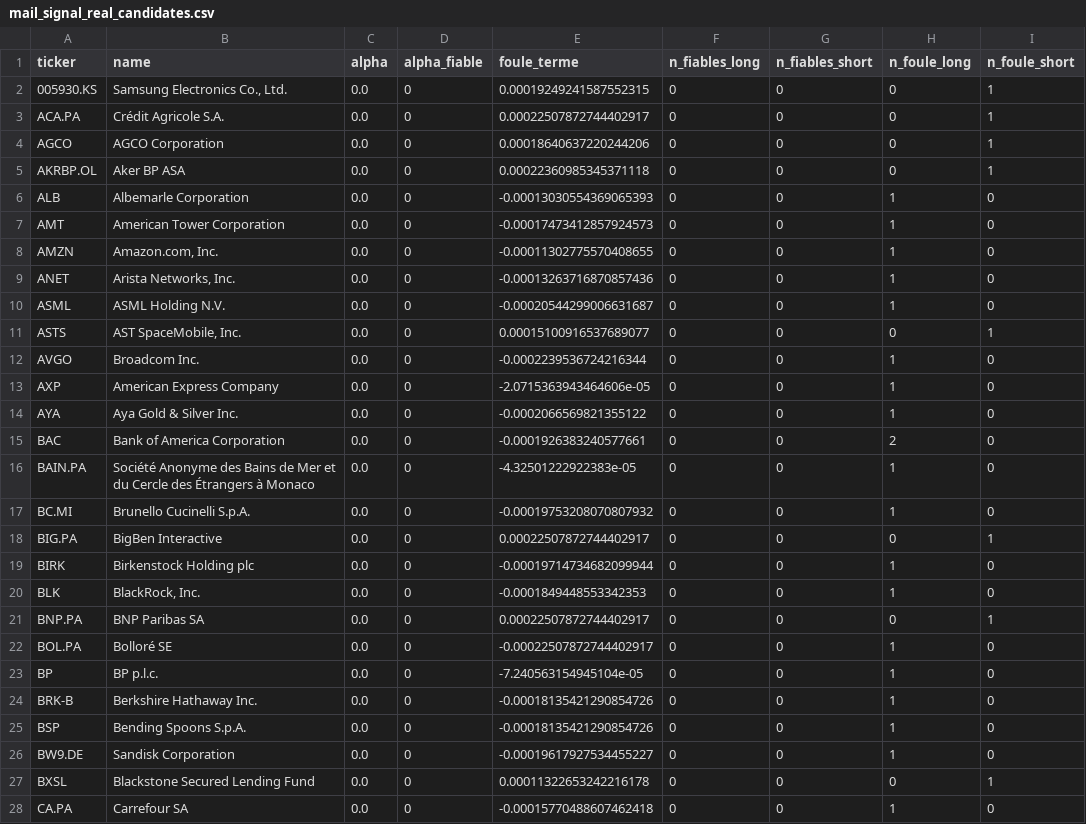
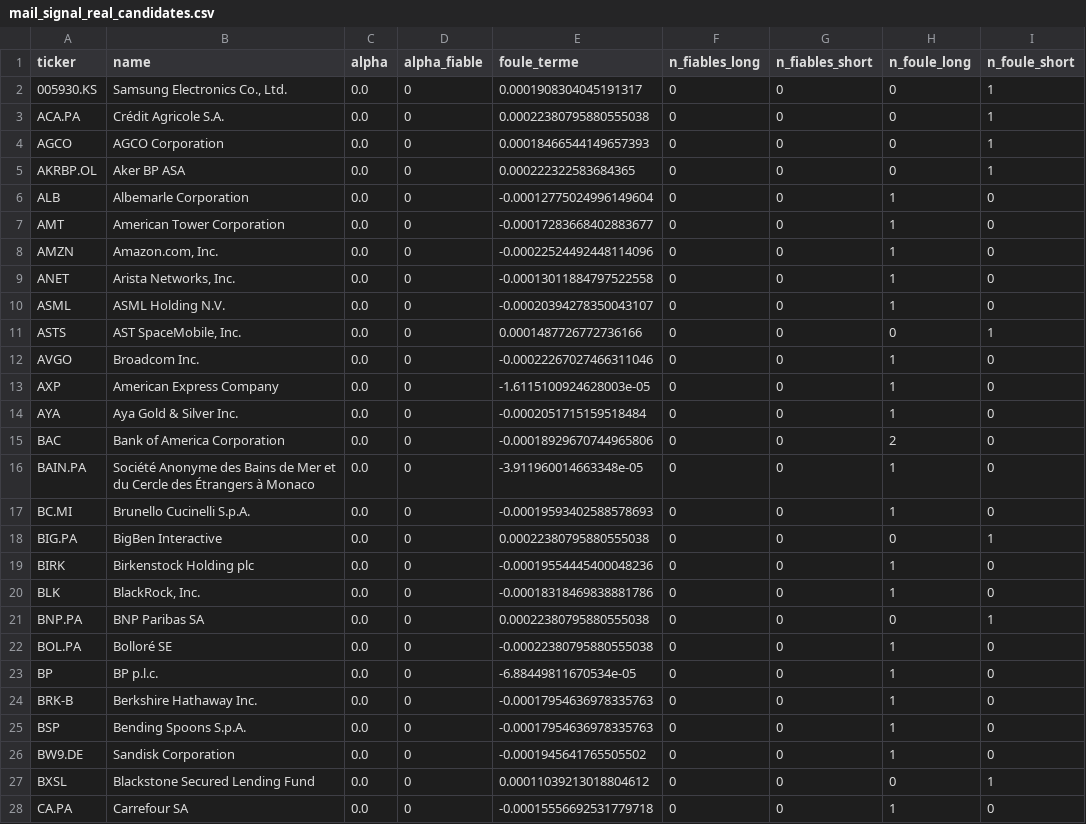
Before and after one commit to poubelleddeeaavvcc-web/Bot-Valorisation, a CSV file: results/simulation/mail_signal_real_candidates.csv, drawn as a sheet; only a part is shown; the diff covers the shown part only; the diff names each change by its address in the sheet, - before the commit and + after, or states it on an @@ line.

```diff
--- a/results/simulation/mail_signal_real_candidates.csv
+++ b/results/simulation/mail_signal_real_candidates.csv
-E2 (foule_terme): 0.00019249241587552315
+E2 (foule_terme): 0.0001908304045191317
-E3 (foule_terme): 0.00022507872744402917
+E3 (foule_terme): 0.00022380795880555038
-E4 (foule_terme): 0.00018640637220244206
+E4 (foule_terme): 0.00018466544149657393
-E5 (foule_terme): 0.00022360985345371118
+E5 (foule_terme): 0.000222322583684365
-E6 (foule_terme): -0.00013030554369065393
+E6 (foule_terme): -0.00012775024996149604
-E7 (foule_terme): -0.00017473412857924573
+E7 (foule_terme): -0.00017283668402883677
-E8 (foule_terme): -0.00011302775570408655
+E8 (foule_terme): -0.00022524492448114096
-E9 (foule_terme): -0.00013263716870857436
+E9 (foule_terme): -0.00013011884797522558
-E10 (foule_terme): -0.00020544299006631687
+E10 (foule_terme): -0.00020394278350043107
-E11 (foule_terme): 0.00015100916537689077
+E11 (foule_terme): 0.0001487726772736166
-E12 (foule_terme): -0.0002239536724216344
+E12 (foule_terme): -0.00022267027466311046
-E13 (foule_terme): -2.0715363943464606e-05
+E13 (foule_terme): -1.6115100924628003e-05
-E14 (foule_terme): -0.0002066569821355122
+E14 (foule_terme): -0.0002051715159518484
-E15 (foule_terme): -0.0001926383240577661
+E15 (foule_terme): -0.00018929670744965806
-E16 (foule_terme): -4.32501222922383e-05
+E16 (foule_terme): -3.911960014663348e-05
-E17 (foule_terme): -0.00019753208070807932
+E17 (foule_terme): -0.00019593402588578693
-E18 (foule_terme): 0.00022507872744402917
+E18 (foule_terme): 0.00022380795880555038
-E19 (foule_terme): -0.00019714734682099944
+E19 (foule_terme): -0.00019554445400048236
-E20 (foule_terme): -0.0001849448553342353
+E20 (foule_terme): -0.00018318469838881786
-E21 (foule_terme): 0.00022507872744402917
+E21 (foule_terme): 0.00022380795880555038
-E22 (foule_terme): -0.00022507872744402917
+E22 (foule_terme): -0.00022380795880555038
-E23 (foule_terme): -7.240563154945104e-05
+E23 (foule_terme): -6.88449811670534e-05
-E24:E25 (foule_terme): -0.00018135421290854726
+E24:E25 (foule_terme): -0.00017954636978335763
-E26 (foule_terme): -0.00019617927534455227
+E26 (foule_terme): -0.0001945641765505502
-E27 (foule_terme): 0.00011322653242216178
+E27 (foule_terme): 0.00011039213018804612
-E28 (foule_terme): -0.00015770488607462418
+E28 (foule_terme): -0.00015556692531779718
```
Also changed, not shown: 80 edited cells elsewhere in this file, results/screener/mail_signal_journal.csv, results/screener/mail_signal_source_scorecard.csv, 3 other files.
